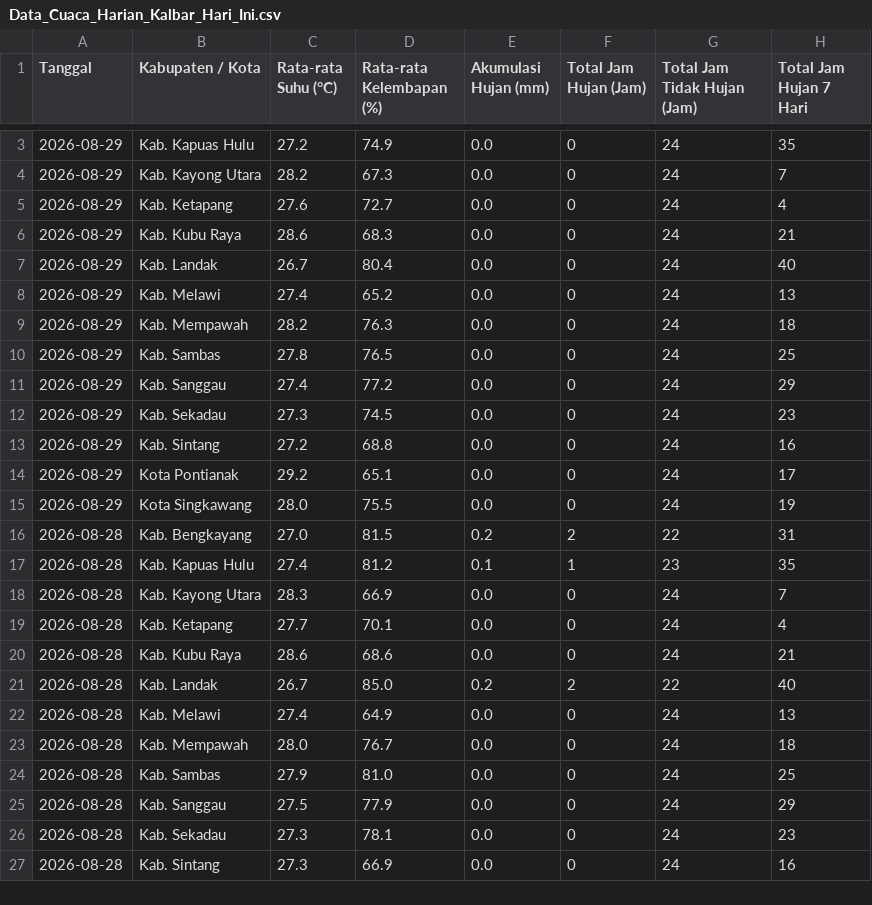
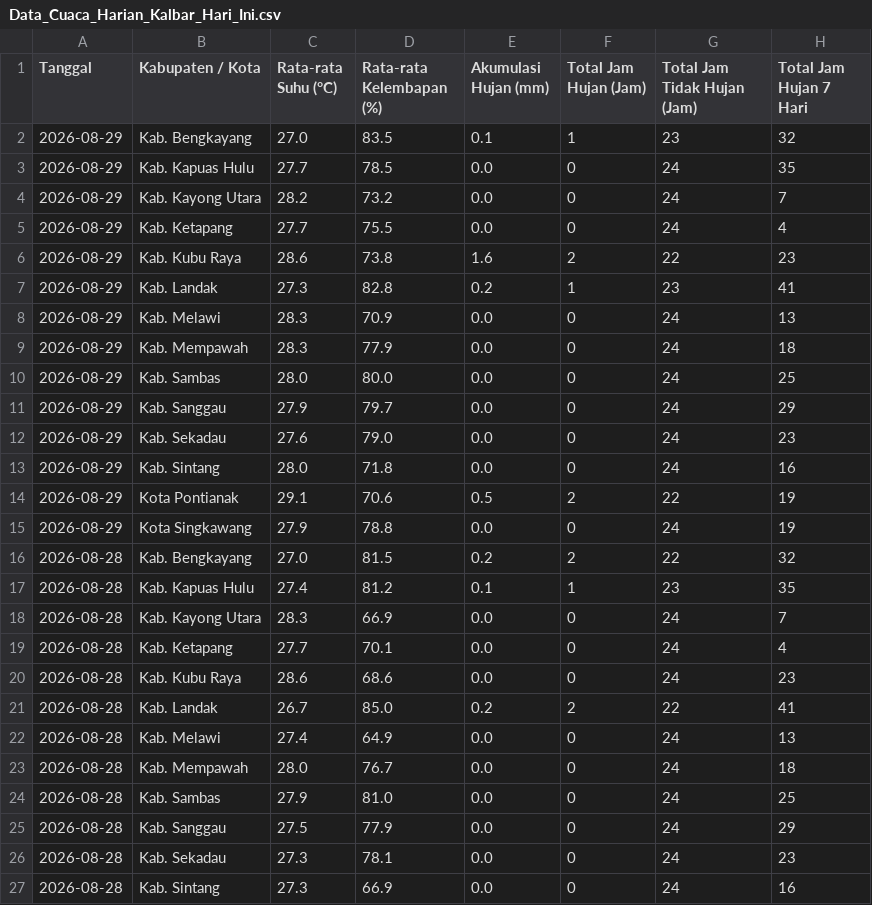
Before and after one commit to evasaae/SEC-DENGUE-2026, a CSV file: Data Cuaca Harian Kalbar/Data_Cuaca_Harian_Kalbar_Hari_Ini.csv, drawn as a sheet; only a part is shown, gaps mark what is left out; the diff covers the shown part only.

```diff
--- a/Data Cuaca Harian Kalbar/Data_Cuaca_Harian_Kalbar_Hari_Ini.csv
+++ b/Data Cuaca Harian Kalbar/Data_Cuaca_Harian_Kalbar_Hari_Ini.csv
@@ -3,15 +2,16 @@ Tanggal,Kabupaten / Kota,Rata-rata Suhu (°C),Rata-rata Kelembapan (%),Akumulasi
-2026-08-29,Kab. Kapuas Hulu,27.2,74.9,0.0,0,24,35
-2026-08-29,Kab. Kayong Utara,28.2,67.3,0.0,0,24,7
-2026-08-29,Kab. Ketapang,27.6,72.7,0.0,0,24,4
-2026-08-29,Kab. Kubu Raya,28.6,68.3,0.0,0,24,21
-2026-08-29,Kab. Landak,26.7,80.4,0.0,0,24,40
-2026-08-29,Kab. Melawi,27.4,65.2,0.0,0,24,13
-2026-08-29,Kab. Mempawah,28.2,76.3,0.0,0,24,18
-2026-08-29,Kab. Sambas,27.8,76.5,0.0,0,24,25
-2026-08-29,Kab. Sanggau,27.4,77.2,0.0,0,24,29
-2026-08-29,Kab. Sekadau,27.3,74.5,0.0,0,24,23
-2026-08-29,Kab. Sintang,27.2,68.8,0.0,0,24,16
-2026-08-29,Kota Pontianak,29.2,65.1,0.0,0,24,17
-2026-08-29,Kota Singkawang,28.0,75.5,0.0,0,24,19
-2026-08-28,Kab. Bengkayang,27.0,81.5,0.2,2,22,31
+2026-08-29,Kab. Bengkayang,27.0,83.5,0.1,1,23,32
+2026-08-29,Kab. Kapuas Hulu,27.7,78.5,0.0,0,24,35
+2026-08-29,Kab. Kayong Utara,28.2,73.2,0.0,0,24,7
+2026-08-29,Kab. Ketapang,27.7,75.5,0.0,0,24,4
+2026-08-29,Kab. Kubu Raya,28.6,73.8,1.6,2,22,23
+2026-08-29,Kab. Landak,27.3,82.8,0.2,1,23,41
+2026-08-29,Kab. Melawi,28.3,70.9,0.0,0,24,13
+2026-08-29,Kab. Mempawah,28.3,77.9,0.0,0,24,18
+2026-08-29,Kab. Sambas,28.0,80.0,0.0,0,24,25
+2026-08-29,Kab. Sanggau,27.9,79.7,0.0,0,24,29
+2026-08-29,Kab. Sekadau,27.6,79.0,0.0,0,24,23
+2026-08-29,Kab. Sintang,28.0,71.8,0.0,0,24,16
+2026-08-29,Kota Pontianak,29.1,70.6,0.5,2,22,19
+2026-08-29,Kota Singkawang,27.9,78.8,0.0,0,24,19
+2026-08-28,Kab. Bengkayang,27.0,81.5,0.2,2,22,32
 2026-08-28,Kab. Kapuas Hulu,27.4,81.2,0.1,1,23,35
@@ -19,4 +19,4 @@ Tanggal,Kabupaten / Kota,Rata-rata Suhu (°C),Rata-rata Kelembapan (%),Akumulasi
 2026-08-28,Kab. Ketapang,27.7,70.1,0.0,0,24,4
-2026-08-28,Kab. Kubu Raya,28.6,68.6,0.0,0,24,21
-2026-08-28,Kab. Landak,26.7,85.0,0.2,2,22,40
+2026-08-28,Kab. Kubu Raya,28.6,68.6,0.0,0,24,23
+2026-08-28,Kab. Landak,26.7,85.0,0.2,2,22,41
 2026-08-28,Kab. Melawi,27.4,64.9,0.0,0,24,13
```
Also changed, not shown: 1 removed row and 17 edited cells elsewhere in this file.
